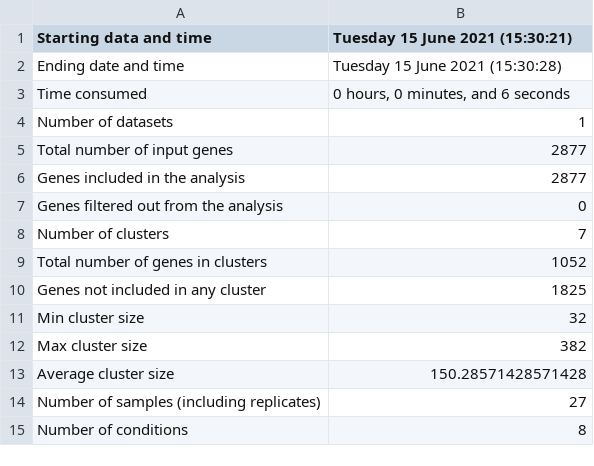
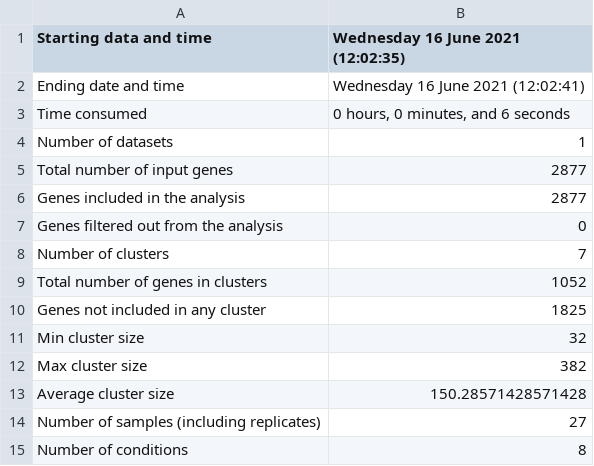
Before and after one commit to Robaina/Dokdonia, a TSV file: Results/CLUSTER_ALL_GENES_TRANSCRIPT_CELL/Summary.tsv, drawn as a sheet.

```diff
--- a/Results/CLUSTER_ALL_GENES_TRANSCRIPT_CELL/Summary.tsv
+++ b/Results/CLUSTER_ALL_GENES_TRANSCRIPT_CELL/Summary.tsv
@@ -1,3 +1,3 @@
-Starting data and time	Tuesday 15 June 2021 (15:30:21)
-Ending date and time	Tuesday 15 June 2021 (15:30:28)
+Starting data and time	Wednesday 16 June 2021 (12:02:35)
+Ending date and time	Wednesday 16 June 2021 (12:02:41)
 Time consumed	0 hours, 0 minutes, and 6 seconds
```
Also changed, not shown: Results/CLUSTER_ALL_GENES_TPM/Summary.tsv, Results/CLUSTER_ALL_GENES_TRANSCRIPT_CELL/Clusters_Objects.tsv, 44 other files.
